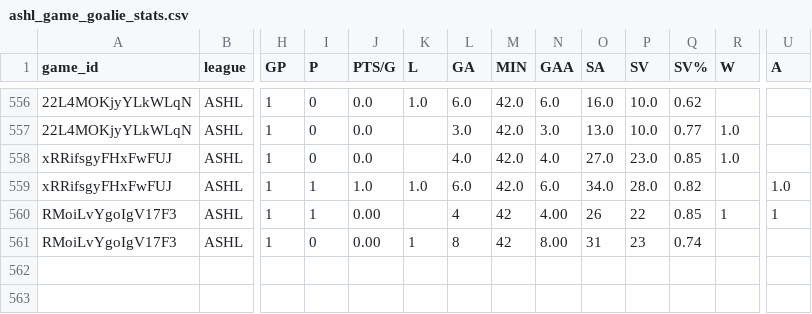
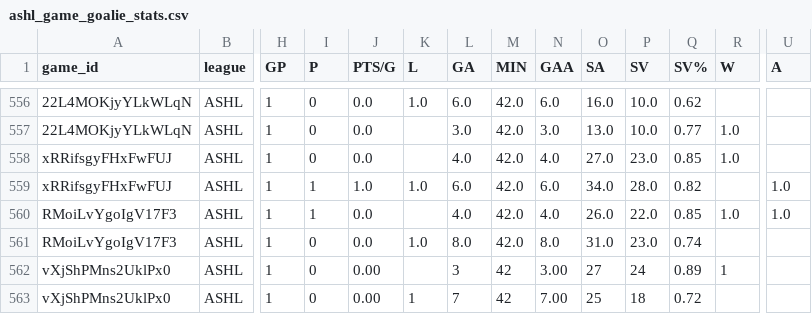
Before and after one commit to sw1nd3n/govs-games, a CSV file: ashl_game_goalie_stats.csv, drawn as a sheet; only a part is shown, gaps mark what is left out; rows hold the shown columns only; the diff names each change by its address in the sheet, - before the commit and + after, or states it on an @@ line.

```diff
--- a/ashl_game_goalie_stats.csv
+++ b/ashl_game_goalie_stats.csv
-J560:J561 (PTS/G): 0.00
+J560:J561 (PTS/G): 0.0
-L560 (GA): 4
+L560 (GA): 4.0
-M560:M561 (MIN): 42
+M560:M561 (MIN): 42.0
-N560 (GAA): 4.00
+N560 (GAA): 4.0
-O560 (SA): 26
+O560 (SA): 26.0
-P560 (SV): 22
+P560 (SV): 22.0
-R560 (W): 1
+R560 (W): 1.0
-U560 (A): 1
+U560 (A): 1.0
-K561 (L): 1
+K561 (L): 1.0
-L561 (GA): 8
+L561 (GA): 8.0
-N561 (GAA): 8.00
+N561 (GAA): 8.0
-O561 (SA): 31
+O561 (SA): 31.0
-P561 (SV): 23
+P561 (SV): 23.0
+row 562: vXjShPMns2UklPx0 | ASHL | 1 | 0 | 0.00 |  | 3 | 42 | 3.00 | 27 | 24 | 0.89 | 1
+row 563: vXjShPMns2UklPx0 | ASHL | 1 | 0 | 0.00 | 1 | 7 | 42 | 7.00 | 25 | 18 | 0.72
```
Also changed, not shown: ashl_game_player_stats.csv, ashl_games.csv, 3 other files.
